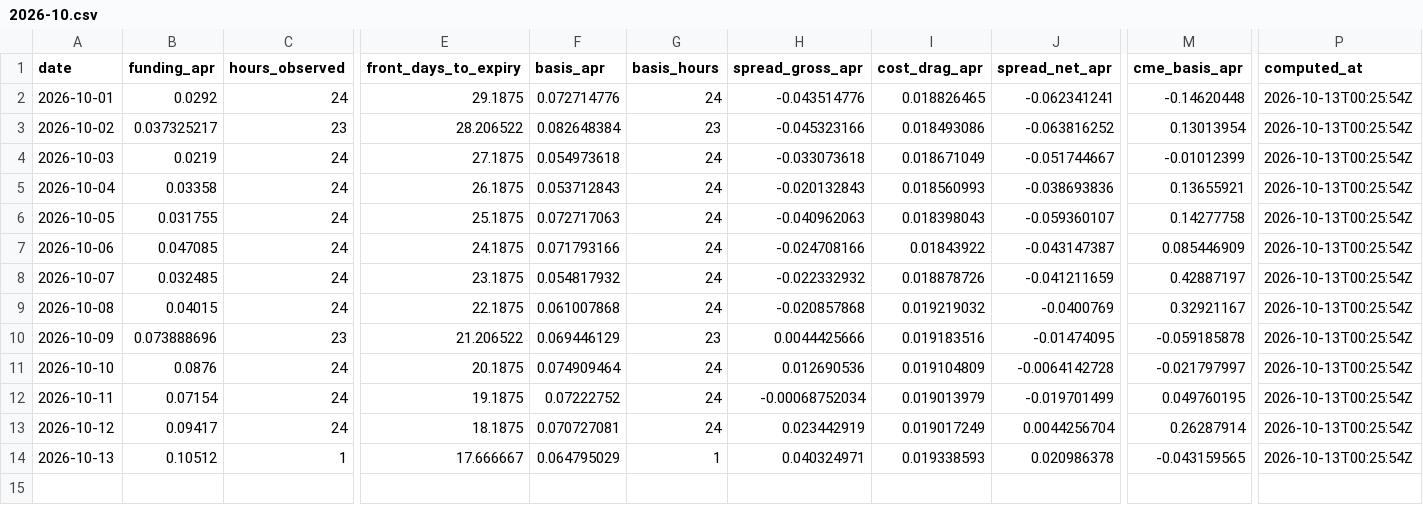
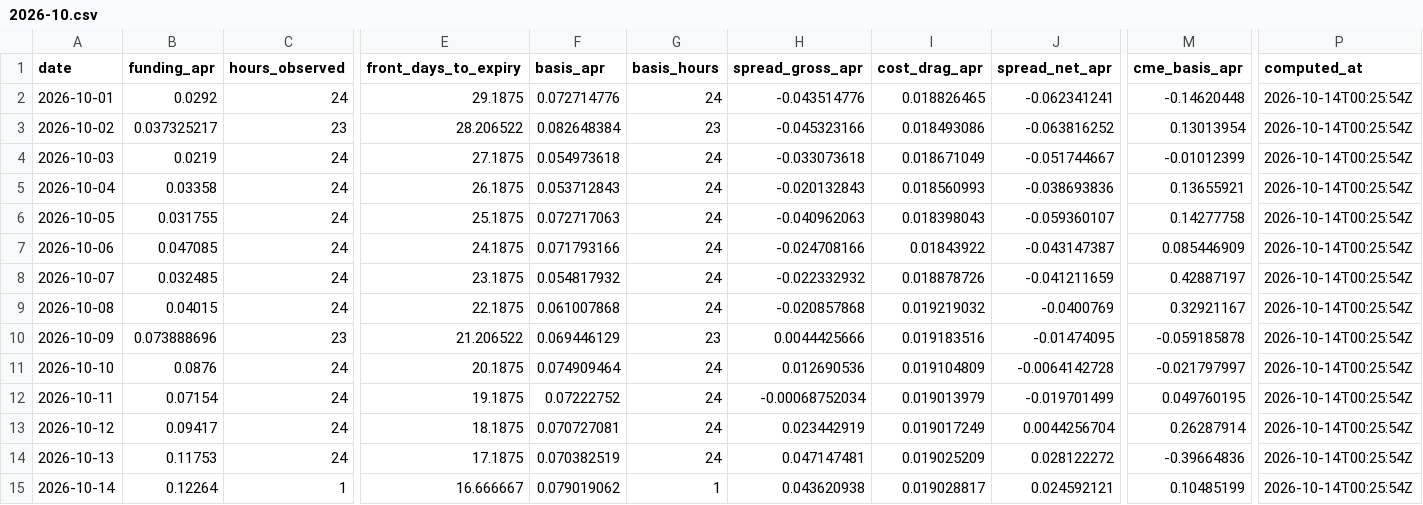
Before and after one commit to luke-cramer/ai-trading, a CSV file: data/carry/daily/2026-10.csv, drawn as a sheet; only a part is shown, gaps mark what is left out; rows hold the shown columns only; the diff covers the shown part only; the diff names each change by its address in the sheet, - before the commit and + after, or states it on an @@ line.

Commit message:
report(carry): 2026-10-14

```diff
--- a/data/carry/daily/2026-10.csv
+++ b/data/carry/daily/2026-10.csv
-P2:P14 (computed_at): 2026-10-13T00:25:54Z
+P2:P14 (computed_at): 2026-10-14T00:25:54Z
-B14 (funding_apr): 0.10512
+B14 (funding_apr): 0.11753
-C14 (hours_observed): 1
+C14 (hours_observed): 24
-E14 (front_days_to_expiry): 17.666667
+E14 (front_days_to_expiry): 17.1875
-F14 (basis_apr): 0.064795029
+F14 (basis_apr): 0.070382519
-G14 (basis_hours): 1
+G14 (basis_hours): 24
-H14 (spread_gross_apr): 0.040324971
+H14 (spread_gross_apr): 0.047147481
-I14 (cost_drag_apr): 0.019338593
+I14 (cost_drag_apr): 0.019025209
-J14 (spread_net_apr): 0.020986378
+J14 (spread_net_apr): 0.028122272
-M14 (cme_basis_apr): -0.043159565
+M14 (cme_basis_apr): -0.39664836
+row 15: 2026-10-14 | 0.12264 | 1 | 16.666667 | 0.079019062 | 1 | 0.043620938 | 0.019028817 | 0.024592121 | 0.10485199 | 2026-10-14T00:25:54Z
```
Also changed, not shown: 3 edited cells elsewhere in this file, data/carry/cme/2026-10.csv, data/carry/daily/2026-09.csv, 8 other files.
